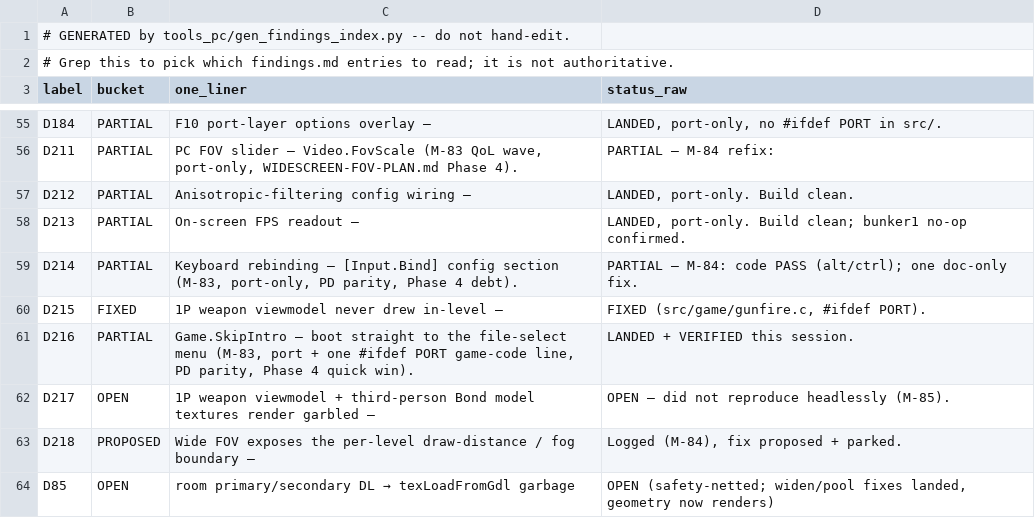
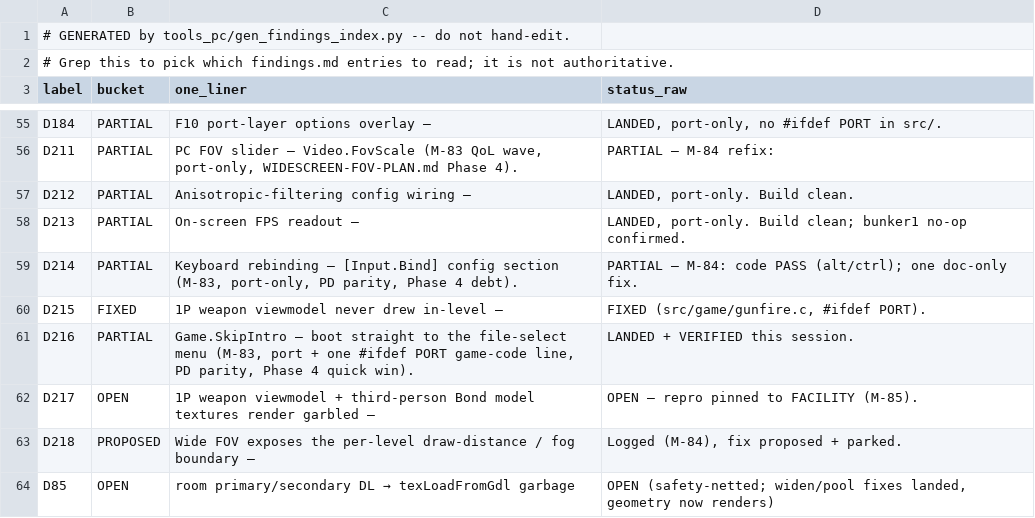
Before and after one commit to Djbrotherson/ge-pc-port, a CSV file: docs/dev/findings-index.csv, drawn as a sheet; only a part is shown, gaps mark what is left out.

```diff
--- a/docs/dev/findings-index.csv
+++ b/docs/dev/findings-index.csv
@@ -61,3 +61,3 @@ D215,FIXED,1P weapon viewmodel never drew in-level —,"FIXED (src/game/gunfire.
 D216,PARTIAL,"Game.SkipIntro — boot straight to the file-select menu (M-83, port + one #ifdef PORT game-code line, PD parity, Phase 4 quick win).",LANDED + VERIFIED this session.
-D217,OPEN,1P weapon viewmodel + third-person Bond model textures render garbled —,OPEN — did not reproduce headlessly (M-85).
+D217,OPEN,1P weapon viewmodel + third-person Bond model textures render garbled —,OPEN — repro pinned to FACILITY (M-85).
 D218,PROPOSED,Wide FOV exposes the per-level draw-distance / fog boundary —,"Logged (M-84), fix proposed + parked."
```
Also changed, not shown: 1 other file.
